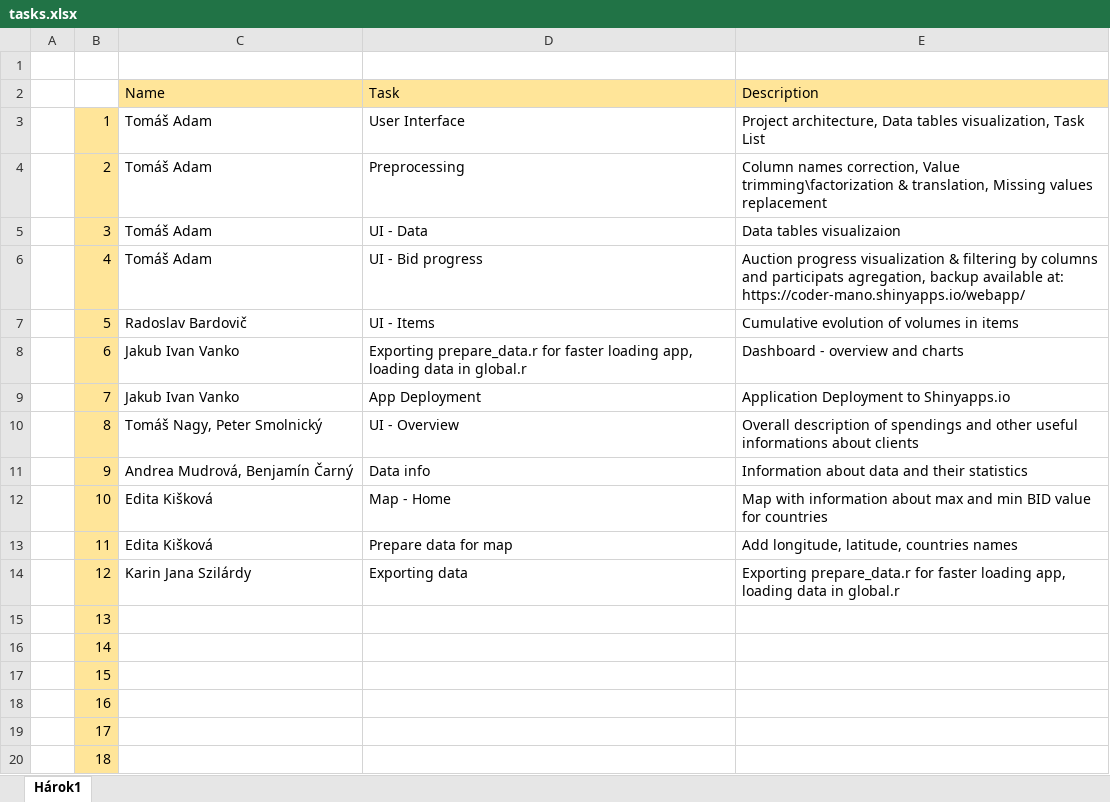
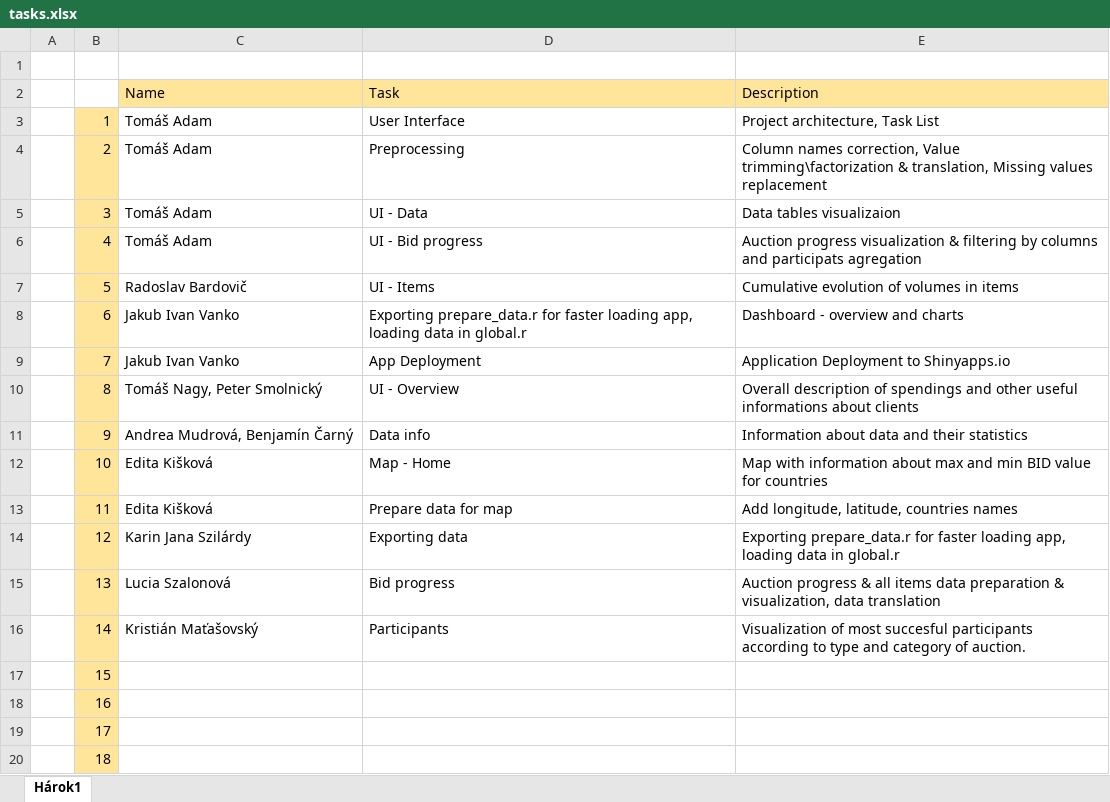
Before and after one commit to Coder-mano/Auctions-Visualization, an Excel workbook: tasks.xlsx, sheet Hárok1, drawn as a sheet; only a part is shown; values as stored, in another font and other column widths than the file's, no borders; the diff names each change by its address in the sheet, - before the commit and + after, or states it on an @@ line.

Commit message:
bid progress finalization & edit tasks

```diff
--- a/tasks.xlsx (sheet Hárok1)
+++ b/tasks.xlsx (sheet Hárok1)
-E3: Project architecture, Data tables visualization, Task List
+E3: Project architecture, Task List
-E6: …and participats agregation, backup available at: https://coder-mano.shinyapps.io/webapp/
+E6: …and participats agregation
-C15: (empty)
+C15: Lucia Szalonová
-D15: (empty)
+D15: Bid progress
-E15: (empty)
+E15: Auction progress & all items data preparation & visualization, data translation
-C16: (empty)
+C16: Kristián Maťašovský
-D16: (empty)
+D16: Participants
-E16: (empty)
+E16: Visualization of most succesful participants according to type and category of auction.
```
Also changed, not shown: 1 other file.
